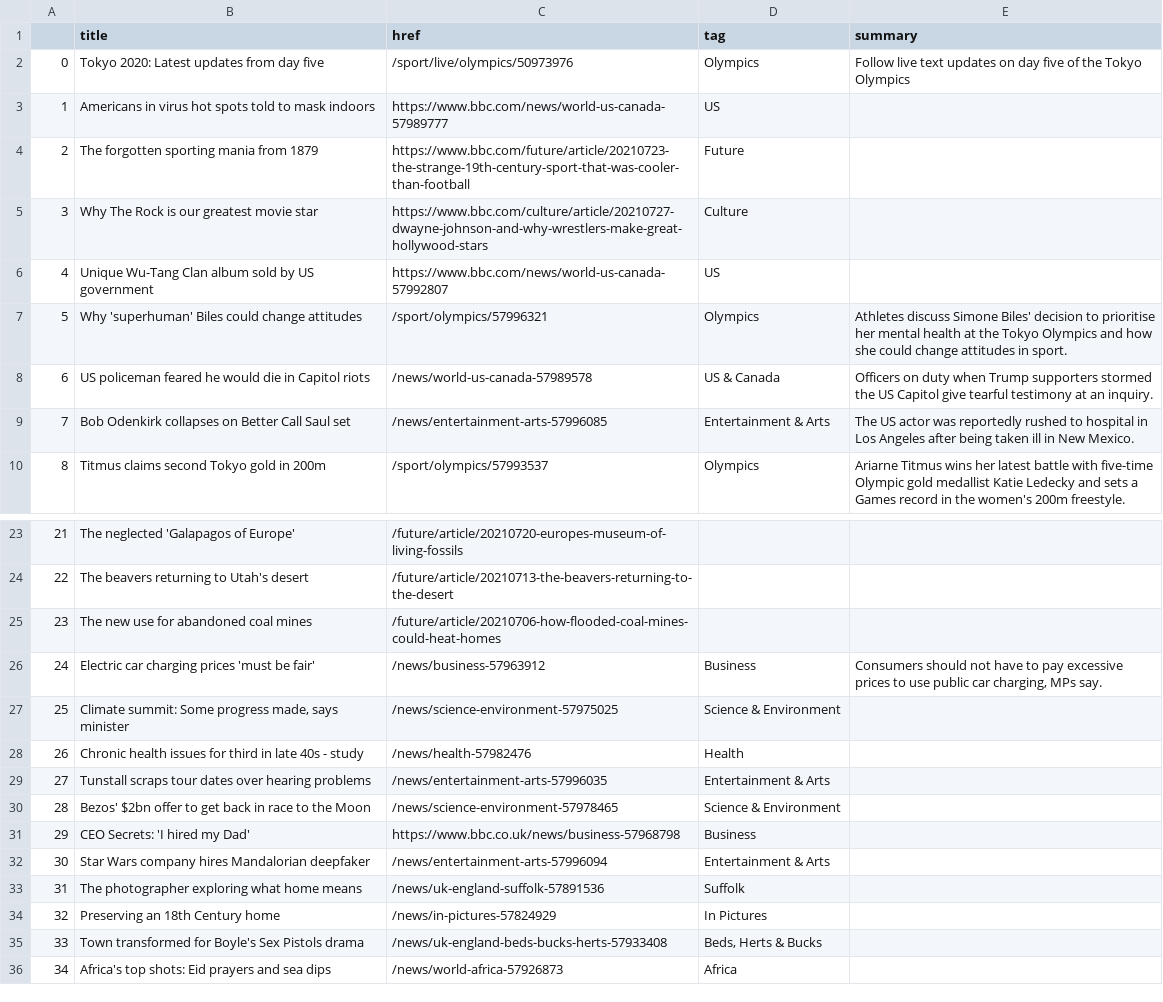
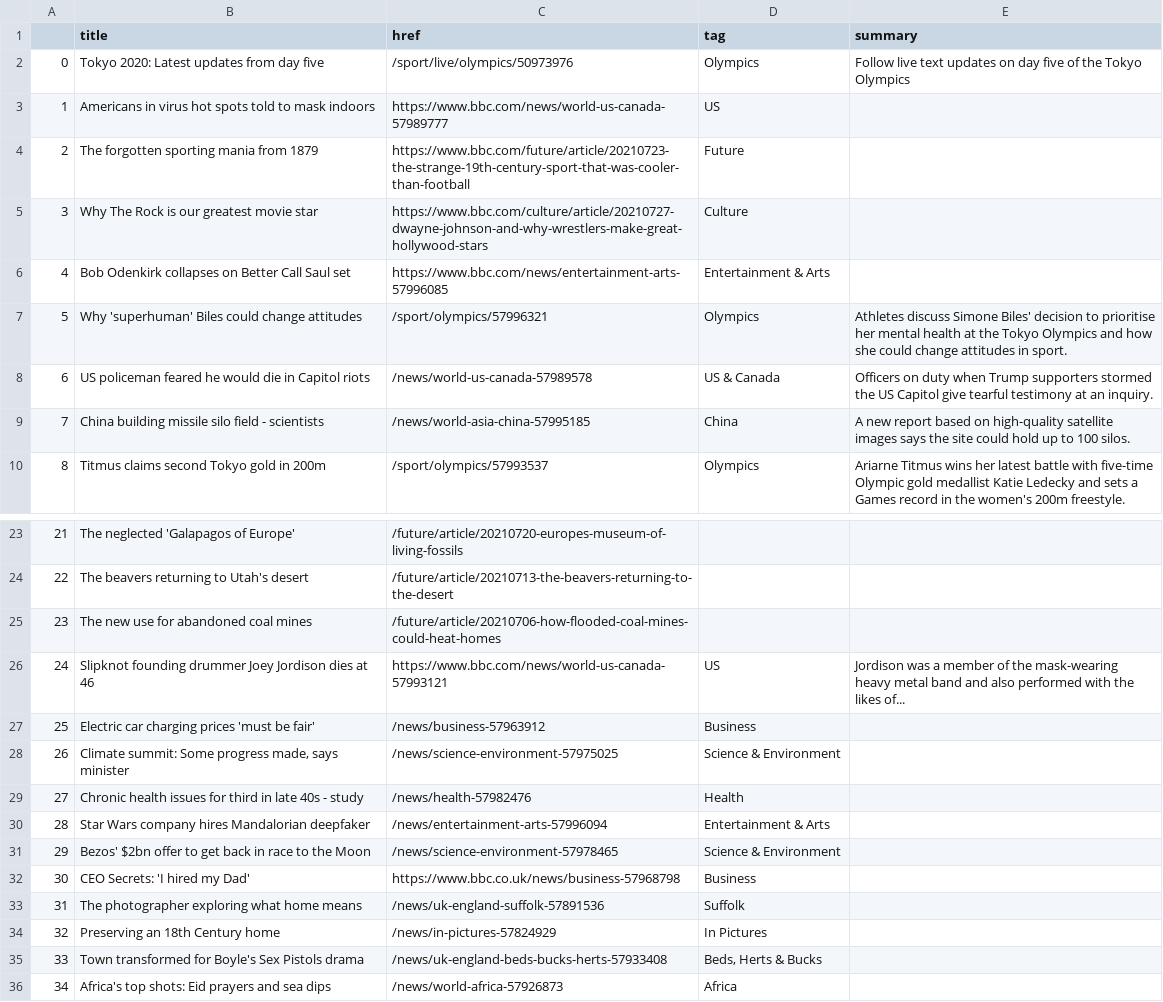
Before and after one commit to FraukeReyer/automatic-scraper, a CSV file: bbc-headlines.csv, drawn as a sheet; only a part is shown, gaps mark what is left out; removed rows and columns are numbered as before the commit, all else as after; the diff names each change by its address in the sheet, - before the commit and + after, or states it on an @@ line.

```diff
--- a/bbc-headlines.csv
+++ b/bbc-headlines.csv
-row 6: 4 | Unique Wu-Tang Clan album sold by US government | https://www.bbc.com/news/world-us-canada-57992807 | US
+row 6: 4 | Bob Odenkirk collapses on Better Call Saul set | https://www.bbc.com/news/entertainment-arts-57996085 | Entertainment & Arts
-row 9: 7 | Bob Odenkirk collapses on Better Call Saul set | /news/entertainment-arts-57996085 | Entertainment & Arts | The US actor was reportedly rushed to hospital in Los Angeles after being taken ill in New Mexico.
+row 9: 7 | China building missile silo field - scientists | /news/world-asia-china-57995185 | China | A new report based on high-quality satellite images says the site could hold up to 100 silos.
+row 26: 24 | Slipknot founding drummer Joey Jordison dies at 46 | https://www.bbc.com/news/world-us-canada-57993121 | US | Jordison was a member of the mask-wearing heavy metal band and also performed with the likes of...
@@ column A renumbered between rows 27 and 32 @@
-E27 (summary): Consumers should not have to pay excessive prices to use public car charging, MPs say.
+E27 (summary): (empty)
-B30 (title): Tunstall scraps tour dates over hearing problems
+B30 (title): Star Wars company hires Mandalorian deepfaker
-C30 (href): /news/entertainment-arts-57996035
+C30 (href): /news/entertainment-arts-57996094
-row 32: 30 | Star Wars company hires Mandalorian deepfaker | /news/entertainment-arts-57996094 | Entertainment & Arts
```
